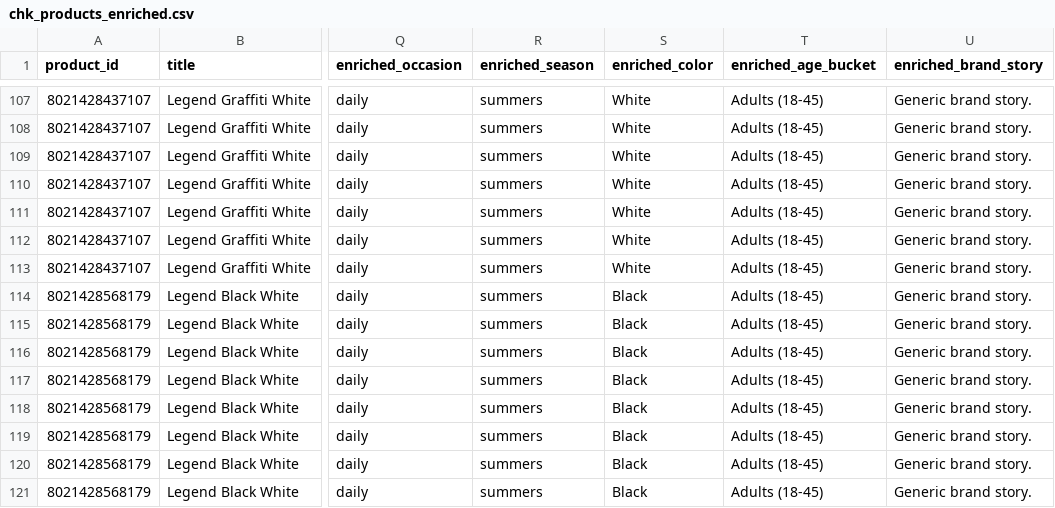
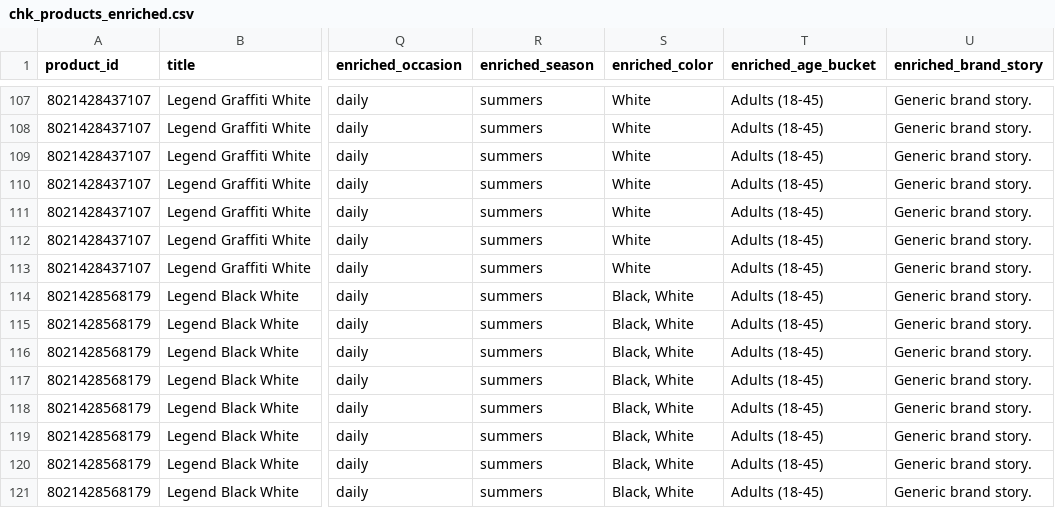
Before and after one commit to suveshagnihotri/shopping-agent, a CSV file: chk_products_enriched.csv, drawn as a sheet; only a part is shown, gaps mark what is left out; the diff covers the shown part only; the diff names each change by its address in the sheet, - before the commit and + after, or states it on an @@ line.

```diff
--- a/chk_products_enriched.csv
+++ b/chk_products_enriched.csv
-S114:S121 (enriched_color): Black
+S114:S121 (enriched_color): Black, White
```
Also changed, not shown: 30 edited cells elsewhere in this file, 7-10_products_enriched.csv, baller_athletik_products_enriched.csv, 36 other files.
